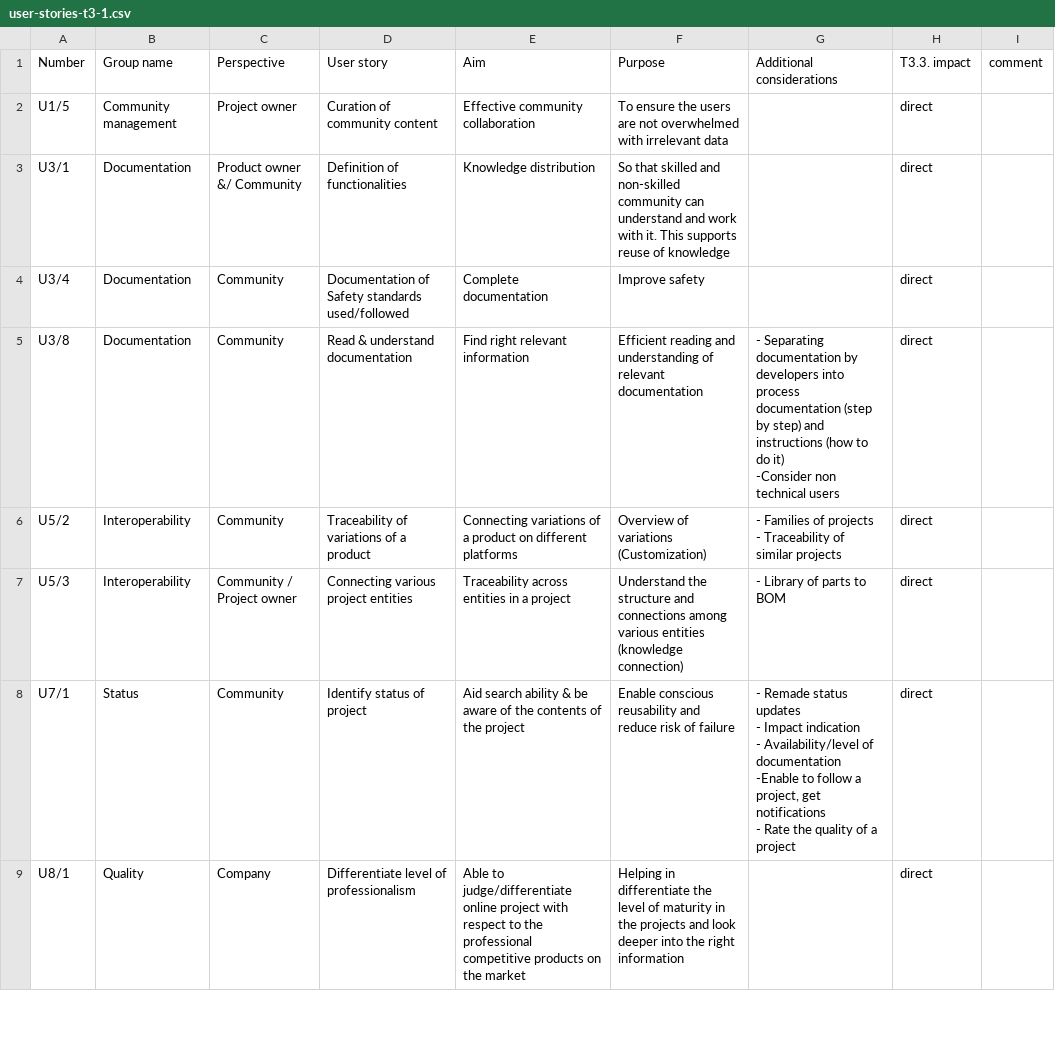
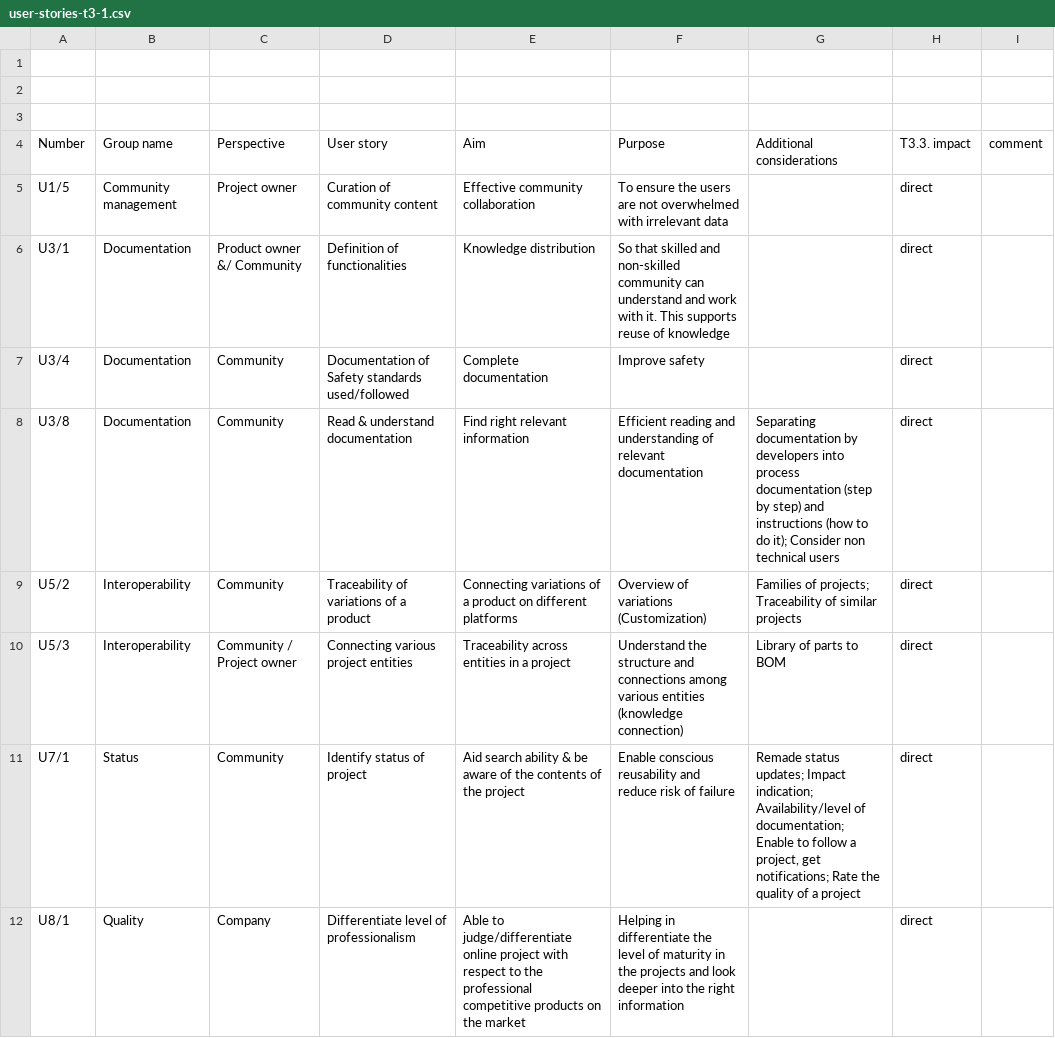
Before and after one commit to OPEN-NEXT/OKH-LOSH, a CSV file: user-stories-t3-1.csv, drawn as a sheet; only a part is shown; the diff covers the shown part only.

Commit message:
fix table

```diff
--- a/user-stories-t3-1.csv
+++ b/user-stories-t3-1.csv
@@ -1 +1,4 @@
+;;;;;;;;
+;;;;;;;;
+;;;;;;;;
 Number;Group name ;Perspective;User story;Aim ;Purpose;Additional considerations;T3.3. impact;comment
@@ -4,12 +7,6 @@ U3/1;Documentation;Product owner &/ Community;Definition of functionalities;Know
 U3/4;Documentation;Community;Documentation of Safety standards used/followed;Complete documentation;Improve safety;;direct;
-U3/8;Documentation;Community;Read & understand documentation;Find right relevant information;Efficient reading and understanding of relevant documentation;"- Separating documentation by developers into process documentation (step by step) and instructions (how to do it)
--Consider non technical users";direct;
-U5/2;Interoperability;Community;Traceability of variations of a product;Connecting variations of a product on different platforms;Overview of variations (Customization);"- Families of projects
-- Traceability of similar projects ";direct;
-U5/3;Interoperability;Community / Project owner;Connecting various project entities;Traceability across entities in a project;Understand the structure and connections among various entities (knowledge connection);- Library of parts to BOM;direct;
-U7/1;Status;Community;Identify status of project;Aid search ability & be aware of the contents of the project;Enable conscious reusability and reduce risk of failure;"- Remade status updates
-- Impact indication
-- Availability/level of documentation
--Enable to follow a project, get notifications
-- Rate the quality of a project";direct;
+U3/8;Documentation;Community;Read & understand documentation;Find right relevant information;Efficient reading and understanding of relevant documentation;"Separating documentation by developers into process documentation (step by step) and instructions (how to do it); Consider non technical users";direct;
+U5/2;Interoperability;Community;Traceability of variations of a product;Connecting variations of a product on different platforms;Overview of variations (Customization);"Families of projects; Traceability of similar projects ";direct;
+U5/3;Interoperability;Community / Project owner;Connecting various project entities;Traceability across entities in a project;Understand the structure and connections among various entities (knowledge connection);Library of parts to BOM;direct;
+U7/1;Status;Community;Identify status of project;Aid search ability & be aware of the contents of the project;Enable conscious reusability and reduce risk of failure;"Remade status updates; Impact indication; Availability/level of documentation; Enable to follow a project, get notifications; Rate the quality of a project";direct;
 U8/1;Quality;Company;Differentiate level of professionalism;Able to judge/differentiate online project with respect to the professional competitive products on the market;Helping in differentiate the level of maturity in the projects and look deeper into the right information;;direct;
```
Also changed, not shown: 12 edited cells elsewhere in this file.
